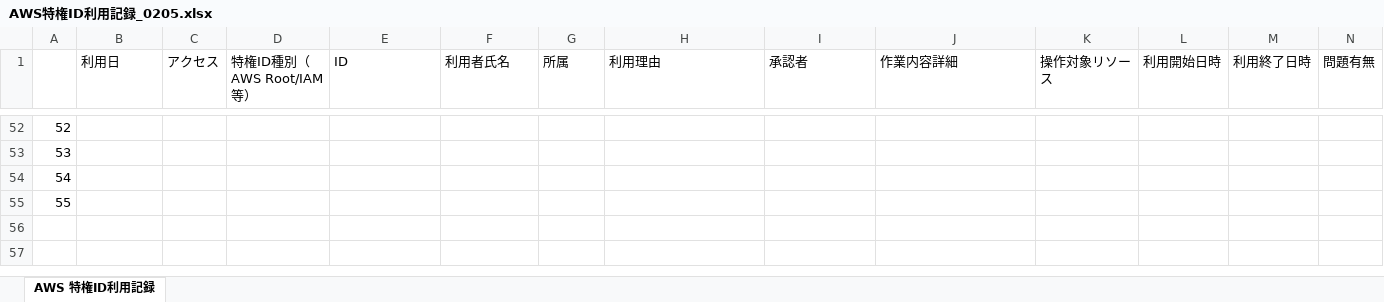
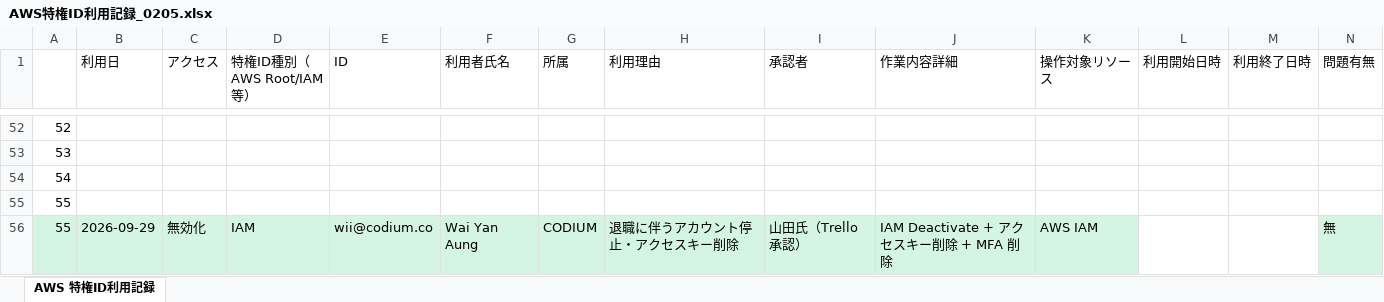
Before and after one commit to sbrand-sano/etrcars-ops-shared, an Excel workbook: 別紙/AWS特権ID利用記録_0205.xlsx, sheet AWS 特権ID利用記録, drawn as a sheet; only a part is shown, gaps mark what is left out; values as stored, in another font and other column widths than the file's, no borders; rows hold the shown columns only; the diff names each change by its address in the sheet, - before the commit and + after, or states it on an @@ line.

```diff
--- a/別紙/AWS特権ID利用記録_0205.xlsx (sheet AWS 特権ID利用記録)
+++ b/別紙/AWS特権ID利用記録_0205.xlsx (sheet AWS 特権ID利用記録)
+row 56: 55 | 2026-09-29 | 無効化 | IAM | wii@codium.co | Wai Yan Aung | CODIUM | 退職に伴うアカウント停止・アクセスキー削除 | 山田氏（Trello承認） | IAM Deactivate + アクセスキー削除 + MFA 削除 | AWS IAM |  |  | 無
```
Also changed, not shown: 別紙/別紙E1_対応表各種.xlsx, 別紙/別紙E3_PJアカウント.xlsx, 2 other files.
